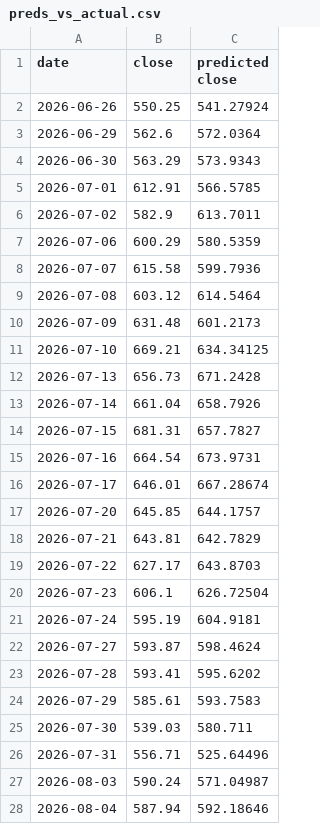
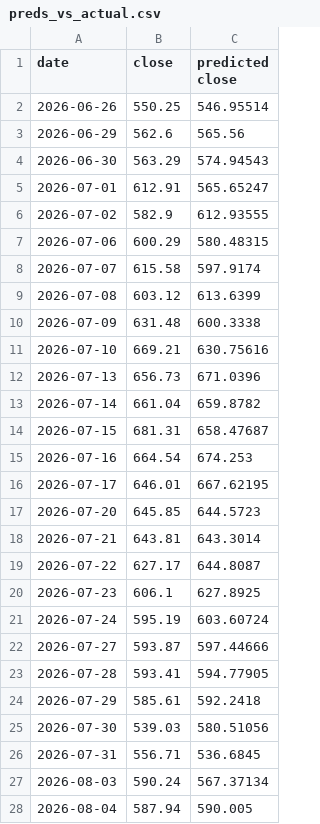
Before and after one commit to Ethan07914/stock_price_prediction, a CSV file: data/preds_vs_actual.csv, drawn as a sheet; only a part is shown; the diff covers the shown part only.

```diff
--- a/data/preds_vs_actual.csv
+++ b/data/preds_vs_actual.csv
@@ -1,28 +1,28 @@
 date,close,predicted close
-2026-06-26,550.25,541.27924
-2026-06-29,562.6,572.0364
-2026-06-30,563.29,573.9343
-2026-07-01,612.91,566.5785
-2026-07-02,582.9,613.7011
-2026-07-06,600.29,580.5359
-2026-07-07,615.58,599.7936
-2026-07-08,603.12,614.5464
-2026-07-09,631.48,601.2173
-2026-07-10,669.21,634.34125
-2026-07-13,656.73,671.2428
-2026-07-14,661.04,658.7926
-2026-07-15,681.31,657.7827
-2026-07-16,664.54,673.9731
-2026-07-17,646.01,667.28674
-2026-07-20,645.85,644.1757
-2026-07-21,643.81,642.7829
-2026-07-22,627.17,643.8703
-2026-07-23,606.1,626.72504
-2026-07-24,595.19,604.9181
-2026-07-27,593.87,598.4624
-2026-07-28,593.41,595.6202
-2026-07-29,585.61,593.7583
-2026-07-30,539.03,580.711
-2026-07-31,556.71,525.64496
-2026-08-03,590.24,571.04987
-2026-08-04,587.94,592.18646
+2026-06-26,550.25,546.95514
+2026-06-29,562.6,565.56
+2026-06-30,563.29,574.94543
+2026-07-01,612.91,565.65247
+2026-07-02,582.9,612.93555
+2026-07-06,600.29,580.48315
+2026-07-07,615.58,597.9174
+2026-07-08,603.12,613.6399
+2026-07-09,631.48,600.3338
+2026-07-10,669.21,630.75616
+2026-07-13,656.73,671.0396
+2026-07-14,661.04,659.8782
+2026-07-15,681.31,658.47687
+2026-07-16,664.54,674.253
+2026-07-17,646.01,667.62195
+2026-07-20,645.85,644.5723
+2026-07-21,643.81,643.3014
+2026-07-22,627.17,644.8087
+2026-07-23,606.1,627.8925
+2026-07-24,595.19,603.60724
+2026-07-27,593.87,597.44666
+2026-07-28,593.41,594.77905
+2026-07-29,585.61,592.2418
+2026-07-30,539.03,580.51056
+2026-07-31,556.71,536.6845
+2026-08-03,590.24,567.37134
+2026-08-04,587.94,590.005
```
Also changed, not shown: 18 edited cells elsewhere in this file, data/news_df_with_metrics.csv, data/sentiment_counts.csv, 4 other files.
